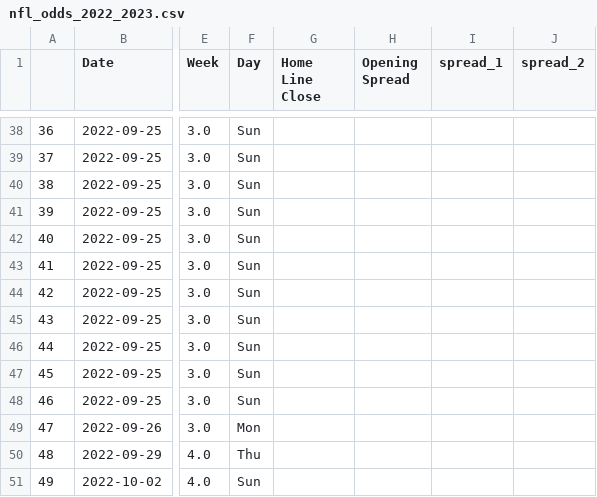
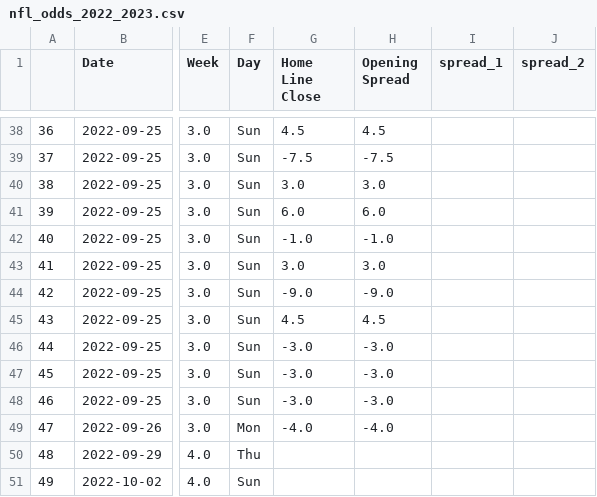
Before and after one commit to ZeNoonan/nfl, a CSV file: nfl_odds_2022_2023.csv, drawn as a sheet; only a part is shown, gaps mark what is left out; the diff covers the shown part only; the diff names each change by its address in the sheet, - before the commit and + after, or states it on an @@ line.

```diff
--- a/nfl_odds_2022_2023.csv
+++ b/nfl_odds_2022_2023.csv
-G38 (Home Line Close): (empty)
+G38 (Home Line Close): 4.5
-H38 (Opening Spread): (empty)
+H38 (Opening Spread): 4.5
-G39 (Home Line Close): (empty)
+G39 (Home Line Close): -7.5
-H39 (Opening Spread): (empty)
+H39 (Opening Spread): -7.5
-G40 (Home Line Close): (empty)
+G40 (Home Line Close): 3.0
-H40 (Opening Spread): (empty)
+H40 (Opening Spread): 3.0
-G41 (Home Line Close): (empty)
+G41 (Home Line Close): 6.0
-H41 (Opening Spread): (empty)
+H41 (Opening Spread): 6.0
-G42 (Home Line Close): (empty)
+G42 (Home Line Close): -1.0
-H42 (Opening Spread): (empty)
+H42 (Opening Spread): -1.0
-G43 (Home Line Close): (empty)
+G43 (Home Line Close): 3.0
-H43 (Opening Spread): (empty)
+H43 (Opening Spread): 3.0
-G44 (Home Line Close): (empty)
+G44 (Home Line Close): -9.0
-H44 (Opening Spread): (empty)
+H44 (Opening Spread): -9.0
-G45 (Home Line Close): (empty)
+G45 (Home Line Close): 4.5
-H45 (Opening Spread): (empty)
+H45 (Opening Spread): 4.5
-G46:G48 (Home Line Close): (empty)
+G46:G48 (Home Line Close): -3.0
-H46:H48 (Opening Spread): (empty)
+H46:H48 (Opening Spread): -3.0
-G49 (Home Line Close): (empty)
+G49 (Home Line Close): -4.0
-H49 (Opening Spread): (empty)
+H49 (Opening Spread): -4.0
```
Also changed, not shown: 32 edited cells elsewhere in this file.
